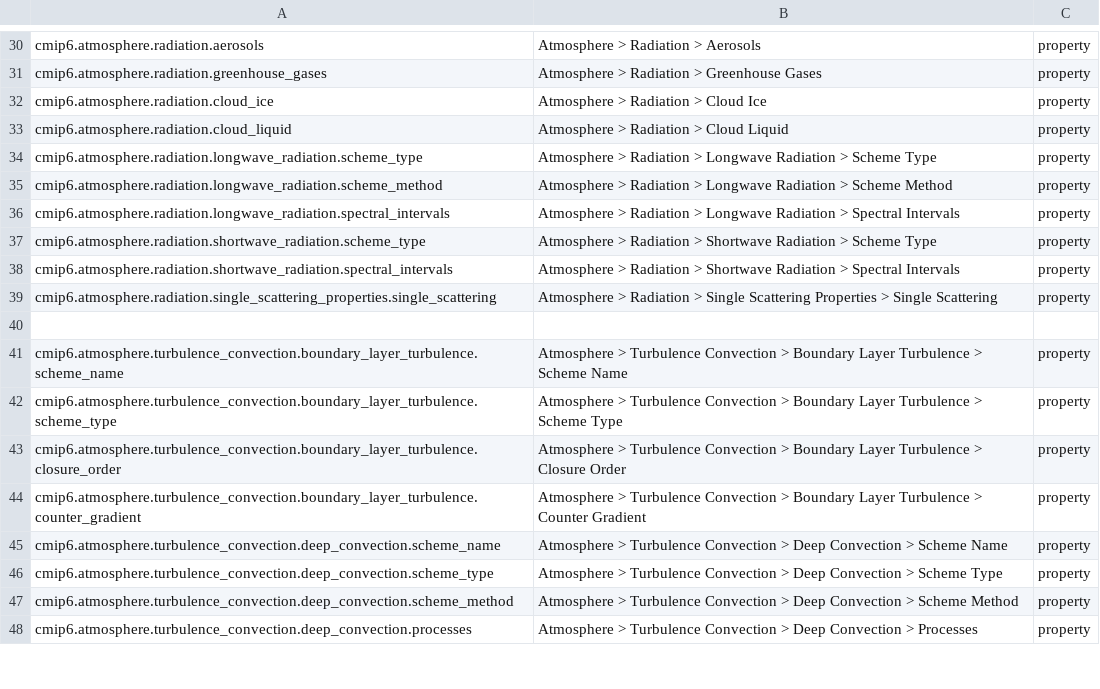
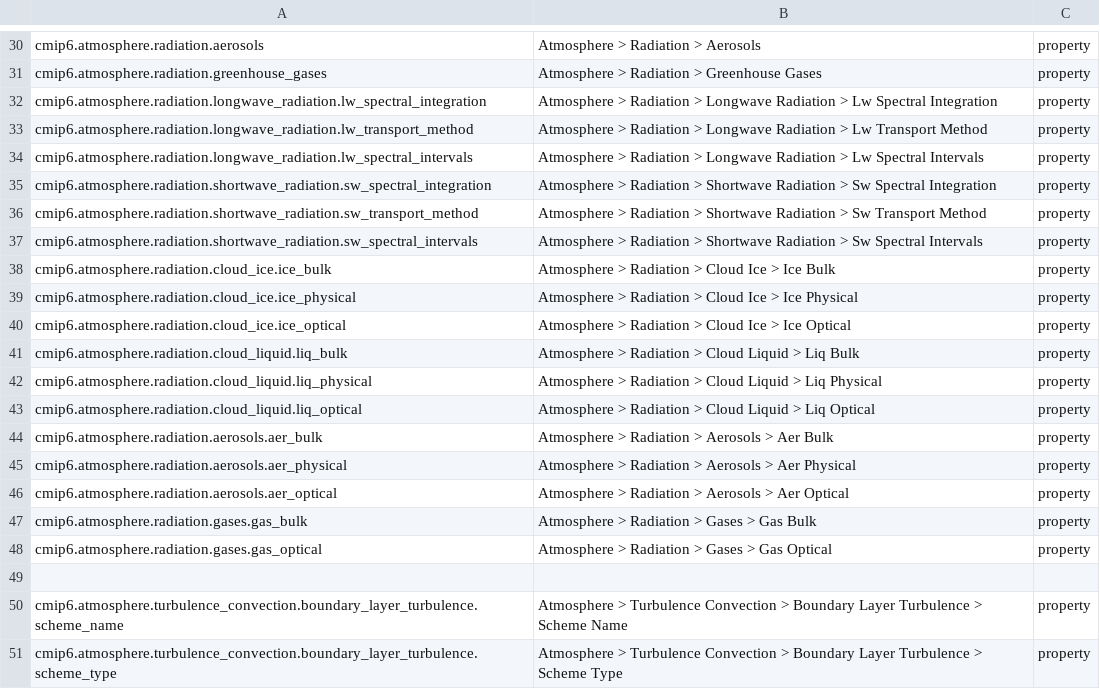
Before and after one commit to ES-DOC/cmip6-specializations-atmos, a CSV file: _atmosphere-ids-level-3.csv, drawn as a sheet; only a part is shown, gaps mark what is left out; the shorter side is filled out with more unchanged rows.

Commit message:
atmosphere_radiation.py: Separated radiative treatment of aerosols, cloud ice, cloud liquid and gases into sw and lw components

```diff
--- a/_atmosphere-ids-level-3.csv
+++ b/_atmosphere-ids-level-3.csv
@@ -31,10 +31,19 @@ cmip6.atmosphere.radiation.aerosols, Atmosphere > Radiation > Aerosols, property
 cmip6.atmosphere.radiation.greenhouse_gases, Atmosphere > Radiation > Greenhouse Gases, property
-cmip6.atmosphere.radiation.cloud_ice, Atmosphere > Radiation > Cloud Ice, property
-cmip6.atmosphere.radiation.cloud_liquid, Atmosphere > Radiation > Cloud Liquid, property
-cmip6.atmosphere.radiation.longwave_radiation.scheme_type, Atmosphere > Radiation > Longwave Radiation > Scheme Type, property
-cmip6.atmosphere.radiation.longwave_radiation.scheme_method, Atmosphere > Radiation > Longwave Radiation > Scheme Method, property
-cmip6.atmosphere.radiation.longwave_radiation.spectral_intervals, Atmosphere > Radiation > Longwave Radiation > Spectral Intervals, property
-cmip6.atmosphere.radiation.shortwave_radiation.scheme_type, Atmosphere > Radiation > Shortwave Radiation > Scheme Type, property
-cmip6.atmosphere.radiation.shortwave_radiation.spectral_intervals, Atmosphere > Radiation > Shortwave Radiation > Spectral Intervals, property
-cmip6.atmosphere.radiation.single_scattering_properties.single_scattering, Atmosphere > Radiation > Single Scattering Properties > Single Scattering, property
+cmip6.atmosphere.radiation.longwave_radiation.lw_spectral_integration, Atmosphere > Radiation > Longwave Radiation > Lw Spectral Integration, property
+cmip6.atmosphere.radiation.longwave_radiation.lw_transport_method, Atmosphere > Radiation > Longwave Radiation > Lw Transport Method, property
+cmip6.atmosphere.radiation.longwave_radiation.lw_spectral_intervals, Atmosphere > Radiation > Longwave Radiation > Lw Spectral Intervals, property
+cmip6.atmosphere.radiation.shortwave_radiation.sw_spectral_integration, Atmosphere > Radiation > Shortwave Radiation > Sw Spectral Integration, property
+cmip6.atmosphere.radiation.shortwave_radiation.sw_transport_method, Atmosphere > Radiation > Shortwave Radiation > Sw Transport Method, property
+cmip6.atmosphere.radiation.shortwave_radiation.sw_spectral_intervals, Atmosphere > Radiation > Shortwave Radiation > Sw Spectral Intervals, property
+cmip6.atmosphere.radiation.cloud_ice.ice_bulk, Atmosphere > Radiation > Cloud Ice > Ice Bulk, property
+cmip6.atmosphere.radiation.cloud_ice.ice_physical, Atmosphere > Radiation > Cloud Ice > Ice Physical, property
+cmip6.atmosphere.radiation.cloud_ice.ice_optical, Atmosphere > Radiation > Cloud Ice > Ice Optical, property
+cmip6.atmosphere.radiation.cloud_liquid.liq_bulk, Atmosphere > Radiation > Cloud Liquid > Liq Bulk, property
+cmip6.atmosphere.radiation.cloud_liquid.liq_physical, Atmosphere > Radiation > Cloud Liquid > Liq Physical, property
+cmip6.atmosphere.radiation.cloud_liquid.liq_optical, Atmosphere > Radiation > Cloud Liquid > Liq Optical, property
+cmip6.atmosphere.radiation.aerosols.aer_bulk, Atmosphere > Radiation > Aerosols > Aer Bulk, property
+cmip6.atmosphere.radiation.aerosols.aer_physical, Atmosphere > Radiation > Aerosols > Aer Physical, property
+cmip6.atmosphere.radiation.aerosols.aer_optical, Atmosphere > Radiation > Aerosols > Aer Optical, property
+cmip6.atmosphere.radiation.gases.gas_bulk, Atmosphere > Radiation > Gases > Gas Bulk, property
+cmip6.atmosphere.radiation.gases.gas_optical, Atmosphere > Radiation > Gases > Gas Optical, property
 , ,
```
Also changed, not shown: _atmosphere-ids-level-1.csv, 3 other files.
